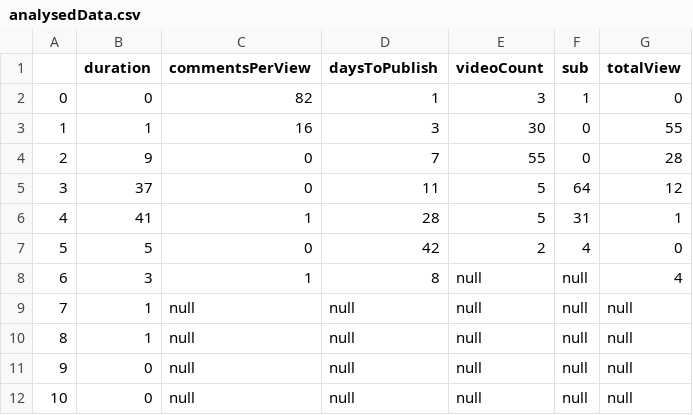
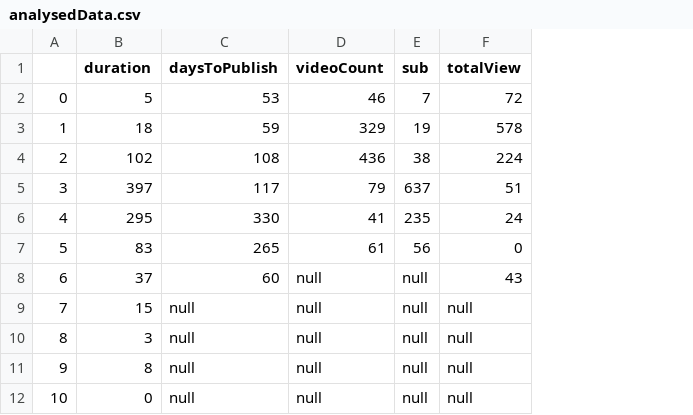
Before and after one commit to AshanMSilva/Social-Media-Analysis, a CSV file: social_media_analysis/youtube/codes/ViralVideoAnalysis/analysedData.csv, drawn as a sheet; removed rows and columns are numbered as before the commit, all else as after; the diff names each change by its address in the sheet, - before the commit and + after, or states it on an @@ line.

```diff
--- a/social_media_analysis/youtube/codes/ViralVideoAnalysis/analysedData.csv
+++ b/social_media_analysis/youtube/codes/ViralVideoAnalysis/analysedData.csv
-column C (commentsPerView), rows 2-12: 82 | 16 | 0 | 0 | 1 | 0 | 1 | null | null | null | null
-B2 (duration): 0
+B2 (duration): 5
-C2 (daysToPublish): 1
+C2 (daysToPublish): 53
-D2 (videoCount): 3
+D2 (videoCount): 46
-E2 (sub): 1
+E2 (sub): 7
-F2 (totalView): 0
+F2 (totalView): 72
-B3 (duration): 1
+B3 (duration): 18
-C3 (daysToPublish): 3
+C3 (daysToPublish): 59
-D3 (videoCount): 30
+D3 (videoCount): 329
-E3 (sub): 0
+E3 (sub): 19
-F3 (totalView): 55
+F3 (totalView): 578
-B4 (duration): 9
+B4 (duration): 102
-C4 (daysToPublish): 7
+C4 (daysToPublish): 108
-D4 (videoCount): 55
+D4 (videoCount): 436
-E4 (sub): 0
+E4 (sub): 38
-F4 (totalView): 28
+F4 (totalView): 224
-B5 (duration): 37
+B5 (duration): 397
-C5 (daysToPublish): 11
+C5 (daysToPublish): 117
-D5 (videoCount): 5
+D5 (videoCount): 79
-E5 (sub): 64
+E5 (sub): 637
-F5 (totalView): 12
+F5 (totalView): 51
-B6 (duration): 41
+B6 (duration): 295
-C6 (daysToPublish): 28
+C6 (daysToPublish): 330
-D6 (videoCount): 5
+D6 (videoCount): 41
-E6 (sub): 31
+E6 (sub): 235
-F6 (totalView): 1
+F6 (totalView): 24
-B7 (duration): 5
+B7 (duration): 83
-C7 (daysToPublish): 42
+C7 (daysToPublish): 265
-D7 (videoCount): 2
+D7 (videoCount): 61
-E7 (sub): 4
+E7 (sub): 56
-B8 (duration): 3
+B8 (duration): 37
-C8 (daysToPublish): 8
+C8 (daysToPublish): 60
-F8 (totalView): 4
+F8 (totalView): 43
-B9 (duration): 1
+B9 (duration): 15
-B10 (duration): 1
+B10 (duration): 3
-B11 (duration): 0
+B11 (duration): 8
```
Also changed, not shown: 25 other files.
